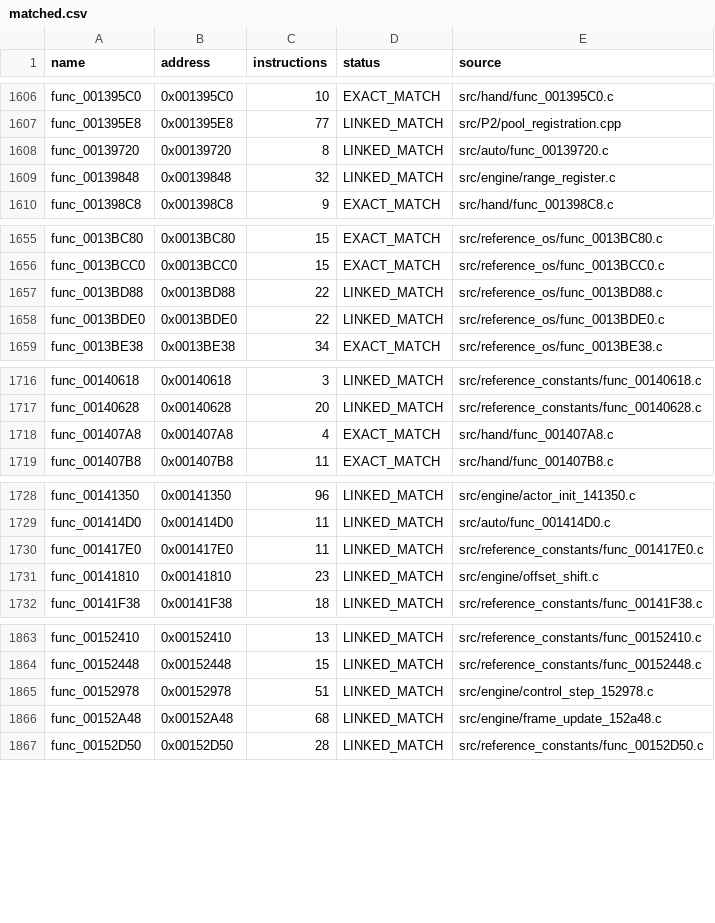
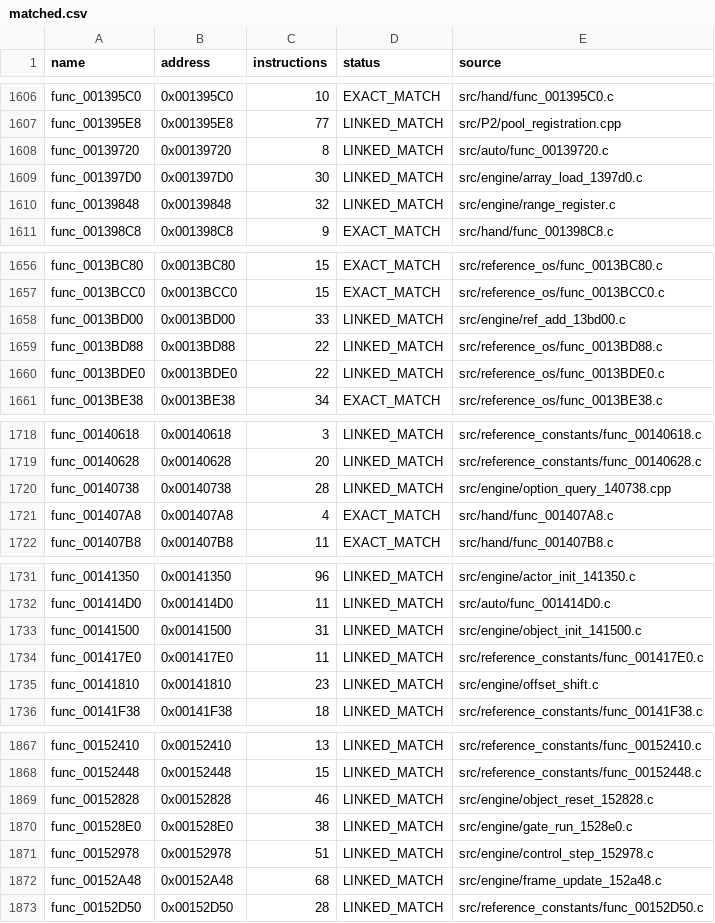
Before and after one commit to NaGaa95/sly3-decomp, a CSV file: config/matched.csv, drawn as a sheet; only a part is shown, gaps mark what is left out; the diff covers the shown part only.

```diff
--- a/config/matched.csv
+++ b/config/matched.csv
@@ -1608,2 +1608,3 @@ func_001395E8,0x001395E8,77,LINKED_MATCH,src/P2/pool_registration.cpp
 func_00139720,0x00139720,8,LINKED_MATCH,src/auto/func_00139720.c
+func_001397D0,0x001397D0,30,LINKED_MATCH,src/engine/array_load_1397d0.c
 func_00139848,0x00139848,32,LINKED_MATCH,src/engine/range_register.c
@@ -1656,2 +1657,3 @@ func_0013BC80,0x0013BC80,15,EXACT_MATCH,src/reference_os/func_0013BC80.c
 func_0013BCC0,0x0013BCC0,15,EXACT_MATCH,src/reference_os/func_0013BCC0.c
+func_0013BD00,0x0013BD00,33,LINKED_MATCH,src/engine/ref_add_13bd00.c
 func_0013BD88,0x0013BD88,22,LINKED_MATCH,src/reference_os/func_0013BD88.c
@@ -1717,2 +1719,3 @@ func_00140618,0x00140618,3,LINKED_MATCH,src/reference_constants/func_00140618.c
 func_00140628,0x00140628,20,LINKED_MATCH,src/reference_constants/func_00140628.c
+func_00140738,0x00140738,28,LINKED_MATCH,src/engine/option_query_140738.cpp
 func_001407A8,0x001407A8,4,EXACT_MATCH,src/hand/func_001407A8.c
@@ -1729,2 +1732,3 @@ func_00141350,0x00141350,96,LINKED_MATCH,src/engine/actor_init_141350.c
 func_001414D0,0x001414D0,11,LINKED_MATCH,src/auto/func_001414D0.c
+func_00141500,0x00141500,31,LINKED_MATCH,src/engine/object_init_141500.c
 func_001417E0,0x001417E0,11,LINKED_MATCH,src/reference_constants/func_001417E0.c
@@ -1864,2 +1868,4 @@ func_00152410,0x00152410,13,LINKED_MATCH,src/reference_constants/func_00152410.c
 func_00152448,0x00152448,15,LINKED_MATCH,src/reference_constants/func_00152448.c
+func_00152828,0x00152828,46,LINKED_MATCH,src/engine/object_reset_152828.c
+func_001528E0,0x001528E0,38,LINKED_MATCH,src/engine/gate_run_1528e0.c
 func_00152978,0x00152978,51,LINKED_MATCH,src/engine/control_step_152978.c
```
Also changed, not shown: 6 added rows elsewhere in this file, config/function_overrides.csv, config/functions.csv, 15 other files.
